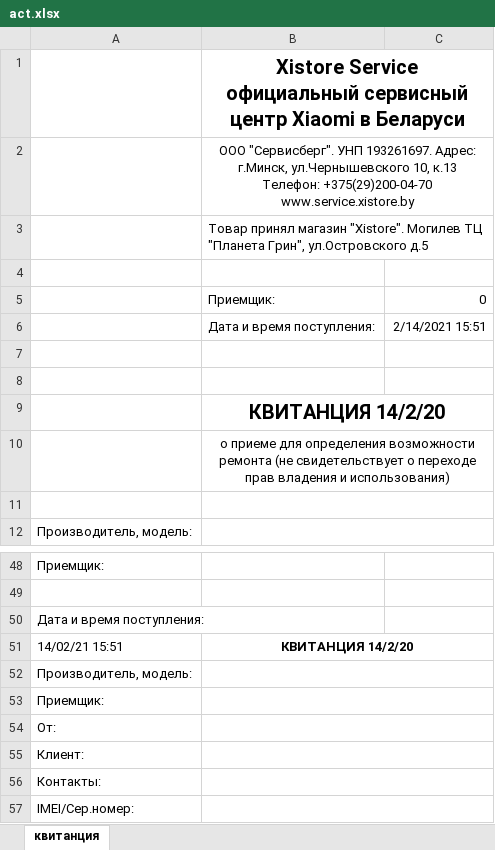
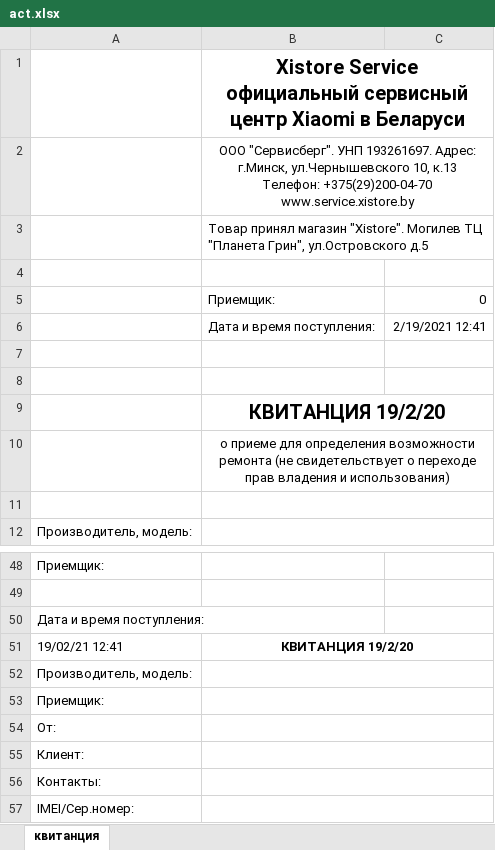
Before and after one commit to PrudnikOFF97/xistore_repair-backend, an Excel workbook: act.xlsx, sheet квитанция, drawn as a sheet; only a part is shown, gaps mark what is left out; values as stored, in another font and other column widths than the file's, no borders; charts and pictures not drawn; the diff names each change by its address in the sheet, - before the commit and + after, or states it on an @@ line.

```diff
--- a/act.xlsx (sheet квитанция)
+++ b/act.xlsx (sheet квитанция)
-C6: 2/14/2021 15:51
+C6: 2/19/2021 12:41
-B9: КВИТАНЦИЯ 14/2/20
+B9: КВИТАНЦИЯ 19/2/20
-A51: 14/02/21 15:51
+A51: 19/02/21 12:41
-B51: КВИТАНЦИЯ 14/2/20
+B51: КВИТАНЦИЯ 19/2/20
```
Also changed, not shown: charts or pictures.
